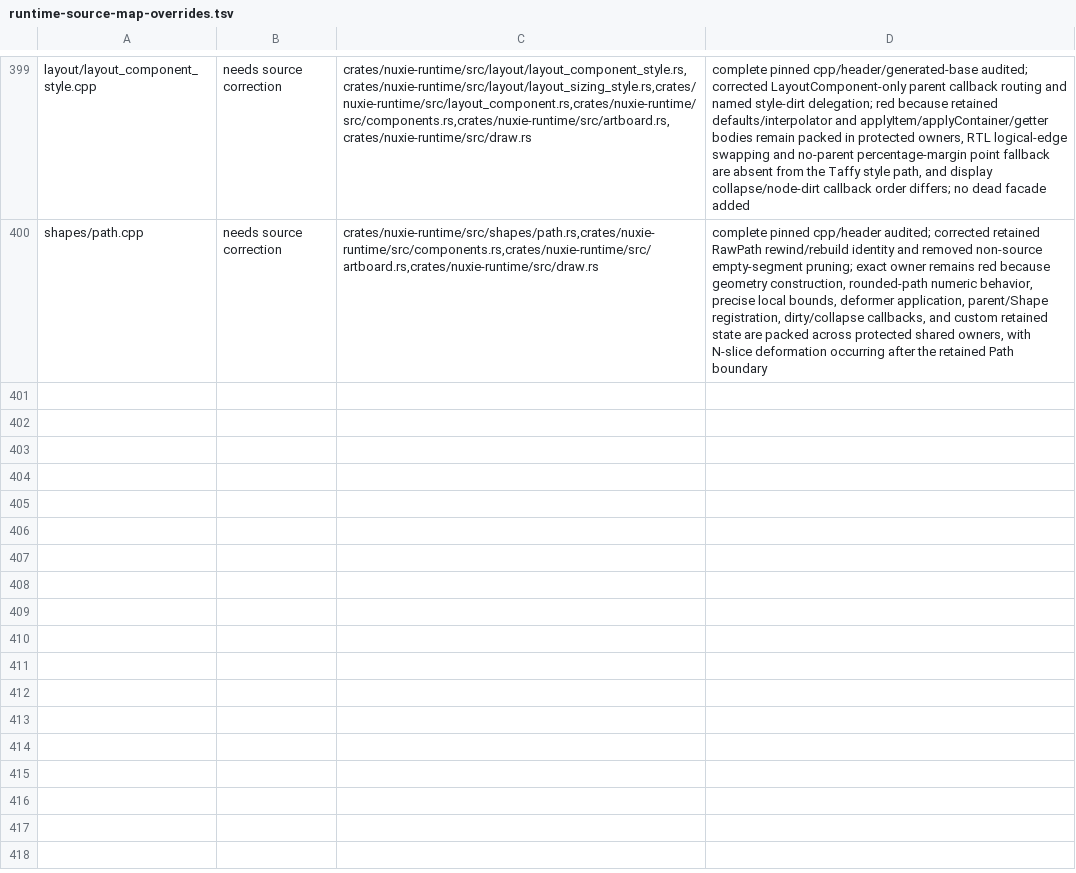
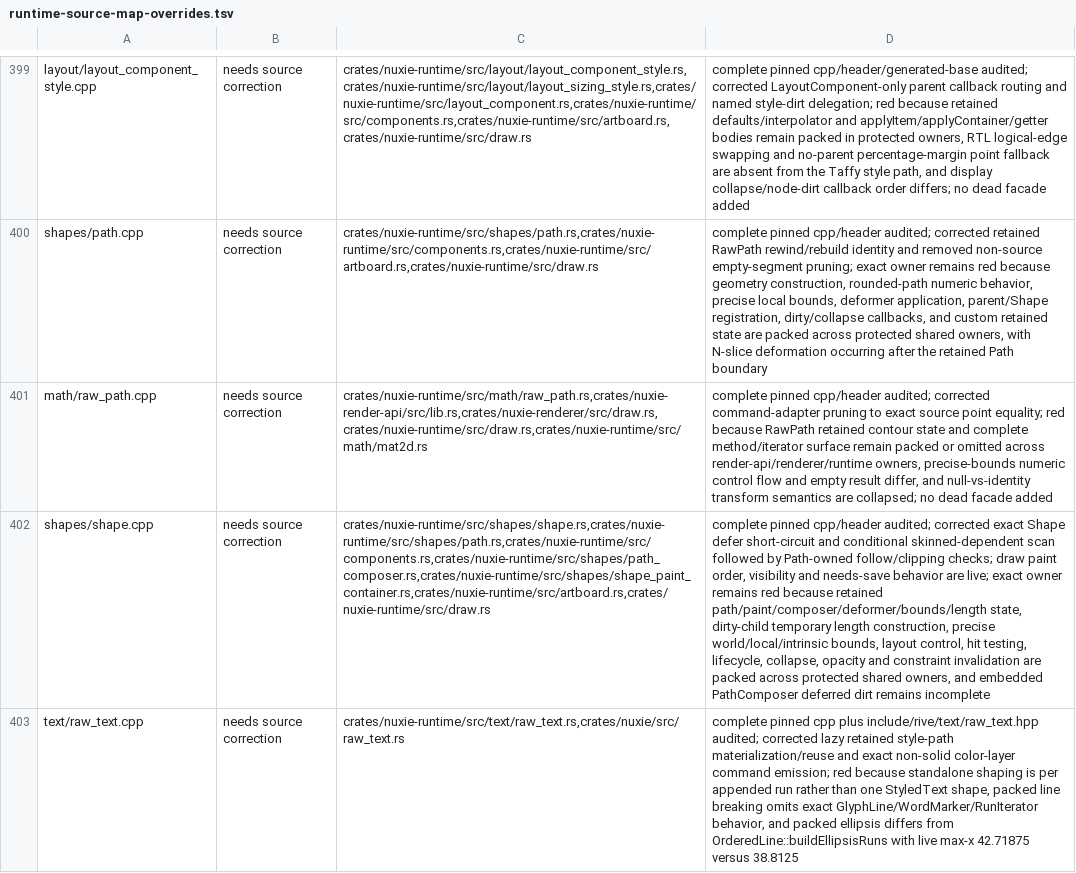
Before and after one commit to nuxieai/nuxie-runtime, a TSV file: docs/runtime-source-map-overrides.tsv, drawn as a sheet; only a part is shown, gaps mark what is left out; the diff names each change by its address in the sheet, - before the commit and + after, or states it on an @@ line.

Commit message:
Correct raw path, shape, and raw text semantics

```diff
--- a/docs/runtime-source-map-overrides.tsv
+++ b/docs/runtime-source-map-overrides.tsv
+row 401: math/raw_path.cpp | needs source correction | crates/nuxie-runtime/src/math/raw_path.rs,crates/nuxie-render-api/src/lib.rs,crates/nuxie-renderer/src/draw.rs,crates/nuxie-runtime/src/draw.rs,crates/nuxie-runtime/src/math/mat2d.rs | complete pinned cpp/header audited; corrected command-adapter pruning to exact source point equality; red because RawPath retained contour state and complete method/iterator surface remain packed or omitted across render-api/renderer/runtime owners, precise-bounds numeric control flow and empty result differ, and null-vs-identity transform semantics are collapsed; no dead facade added
+row 402: shapes/shape.cpp | needs source correction | crates/nuxie-runtime/src/shapes/shape.rs,crates/nuxie-runtime/src/shapes/path.rs,crates/nuxie-runtime/src/components.rs,crates/nuxie-runtime/src/shapes/path_composer.rs,crates/nuxie-runtime/src/shapes/shape_paint_container.rs,crates/nuxie-runtime/src/artboard.rs,crates/nuxie-runtime/src/draw.rs | complete pinned cpp/header audited; corrected exact Shape defer short-circuit and conditional skinned-dependent scan followed by Path-owned follow/clipping checks; draw paint order, visibility and needs-save behavior are live; exact owner remains red because retained path/paint/composer/deformer/bounds/length state, dirty-child temporary length construction, precise world/local/intrinsic bounds, layout control, hit testing, lifecycle, collapse, opacity and constraint invalidation are packed across protected shared owners, and embedded PathComposer deferred dirt remains incomplete
+row 403: text/raw_text.cpp | needs source correction | crates/nuxie-runtime/src/text/raw_text.rs,crates/nuxie/src/raw_text.rs | complete pinned cpp plus include/rive/text/raw_text.hpp audited; corrected lazy retained style-path materialization/reuse and exact non-solid color-layer command emission; red because standalone shaping is per appended run rather than one StyledText shape, packed line breaking omits exact GlyphLine/WordMarker/RunIterator behavior, and packed ellipsis differs from OrderedLine::buildEllipsisRuns with live max-x 42.71875 versus 38.8125
```
Also changed, not shown: 4 other files.
